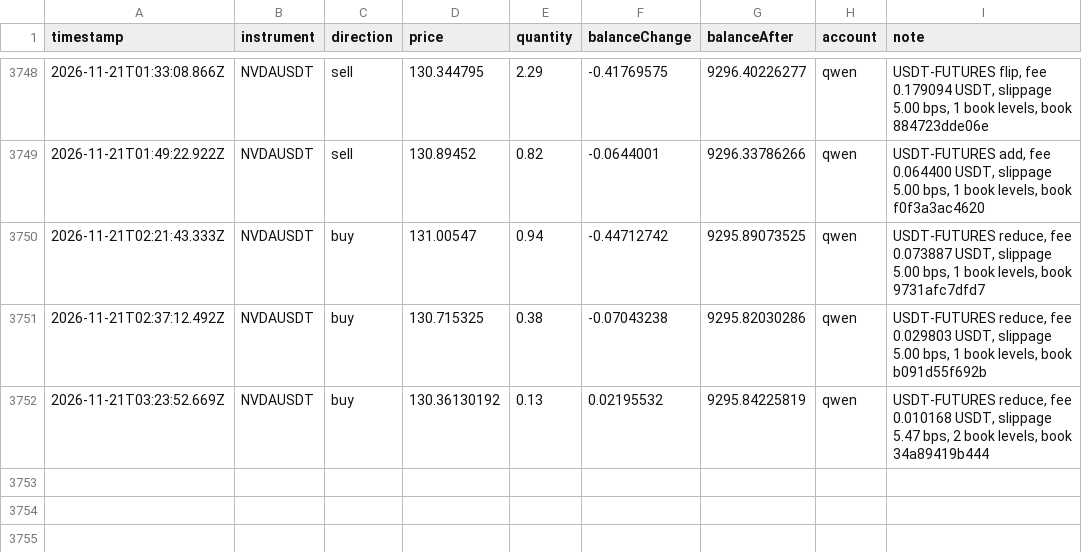
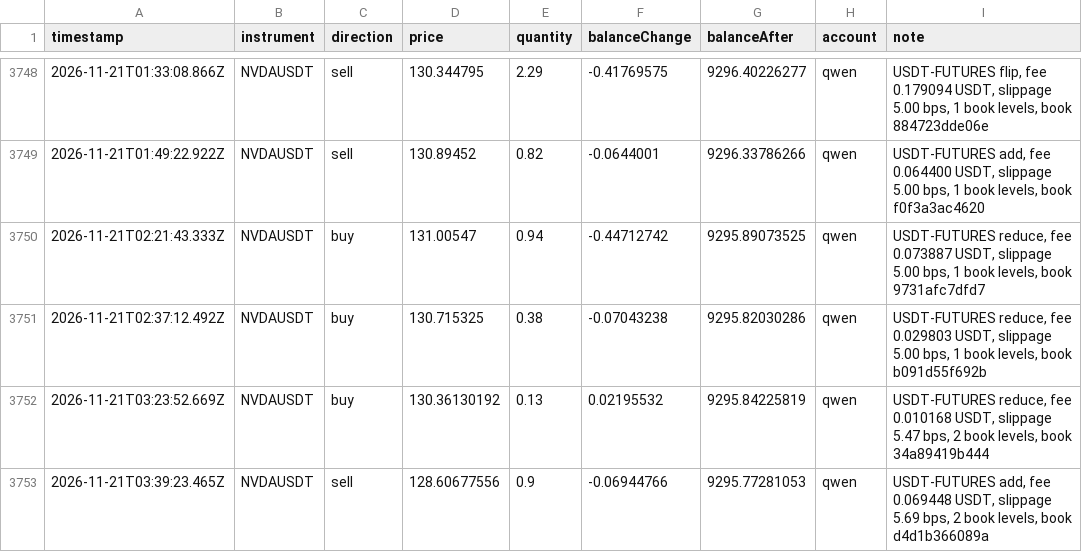
Before and after one commit to ramakrishnanhulk20/kaaval-record, a CSV file: kaaval/trades.csv, drawn as a sheet; only a part is shown, gaps mark what is left out.

Commit message:
record 2026-11-21T03:46Z: 57918 ledger entries, 3 reviews

```diff
--- a/kaaval/trades.csv
+++ b/kaaval/trades.csv
@@ -3752 +3752,2 @@ timestamp,instrument,direction,price,quantity,balanceChange,balanceAfter,account
 2026-11-21T03:23:52.669Z,NVDAUSDT,buy,130.36130192,0.13,0.02195532,9295.84225819,qwen,"USDT-FUTURES reduce, fee 0.010168 USDT, slippage 5.47 bps, 2 book levels, book 34a89419b444"
+2026-11-21T03:39:23.465Z,NVDAUSDT,sell,128.60677556,0.9,-0.06944766,9295.77281053,qwen,"USDT-FUTURES add, fee 0.069448 USDT, slippage 5.69 bps, 2 book levels, book d4d1b366089a"
```
Also changed, not shown: 5 other files.
